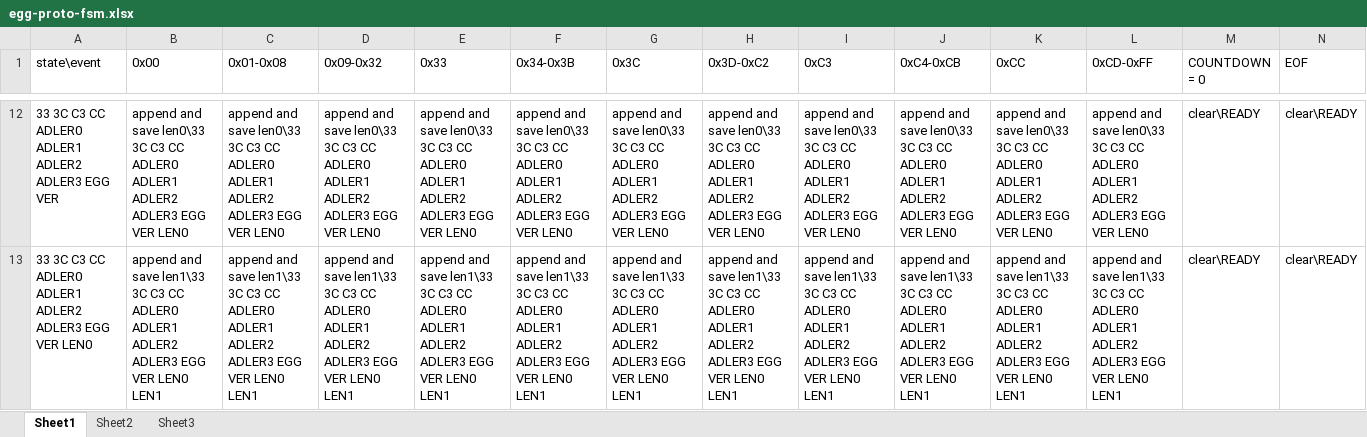
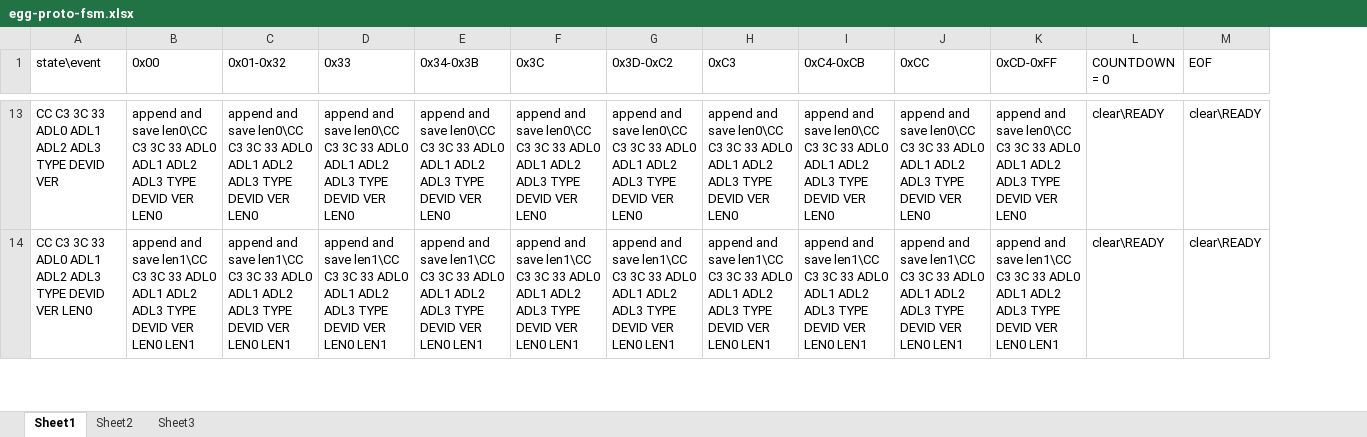
Before and after one commit to titan/palbox-eggos, an Excel workbook: egg-proto-fsm.xlsx, sheet Sheet1, drawn as a sheet; only a part is shown, gaps mark what is left out; values as stored, in another font and other column widths than the file's, no borders; removed rows and columns are numbered as before the commit, all else as after; the diff covers the shown part only; the diff names each change by its address in the sheet, - before the commit and + after, or states it on an @@ line.

```diff
--- a/egg-proto-fsm.xlsx (sheet Sheet1)
+++ b/egg-proto-fsm.xlsx (sheet Sheet1)
-column D (0x09-0x32), rows 12-13: append and save len0\33 3C C3 CC ADLER0 ADLER1 ADLER2 ADLER3 EGG VER LEN0 | append and save len1\33 3C C3 CC ADLER0 ADLER1 ADLER2 ADLER3 EGG VER LEN0 LEN1
-C1: 0x01-0x08
+C1: 0x01-0x32
-A13 (state\event): 33 3C C3 CC ADLER0 ADLER1 ADLER2 ADLER3 EGG VER
+A13 (state\event): CC C3 3C 33 ADL0 ADL1 ADL2 ADL3 TYPE DEVID VER
-B13 (0x00): …and save len0\33 3C C3 CC ADLER0 ADLER1 ADLER2 ADLER3 EGG VER LEN0
+B13 (0x00): …and save len0\CC C3 3C 33 ADL0 ADL1 ADL2 ADL3 TYPE DEVID VER LEN0
-C13 (0x01-0x32): …and save len0\33 3C C3 CC ADLER0 ADLER1 ADLER2 ADLER3 EGG VER LEN0
+C13 (0x01-0x32): …and save len0\CC C3 3C 33 ADL0 ADL1 ADL2 ADL3 TYPE DEVID VER LEN0
-D13 (0x33): …and save len0\33 3C C3 CC ADLER0 ADLER1 ADLER2 ADLER3 EGG VER LEN0
+D13 (0x33): …and save len0\CC C3 3C 33 ADL0 ADL1 ADL2 ADL3 TYPE DEVID VER LEN0
-E13 (0x34-0x3B): …and save len0\33 3C C3 CC ADLER0 ADLER1 ADLER2 ADLER3 EGG VER LEN0
+E13 (0x34-0x3B): …and save len0\CC C3 3C 33 ADL0 ADL1 ADL2 ADL3 TYPE DEVID VER LEN0
-F13 (0x3C): …and save len0\33 3C C3 CC ADLER0 ADLER1 ADLER2 ADLER3 EGG VER LEN0
+F13 (0x3C): …and save len0\CC C3 3C 33 ADL0 ADL1 ADL2 ADL3 TYPE DEVID VER LEN0
-G13 (0x3D-0xC2): …and save len0\33 3C C3 CC ADLER0 ADLER1 ADLER2 ADLER3 EGG VER LEN0
+G13 (0x3D-0xC2): …and save len0\CC C3 3C 33 ADL0 ADL1 ADL2 ADL3 TYPE DEVID VER LEN0
-H13 (0xC3): …and save len0\33 3C C3 CC ADLER0 ADLER1 ADLER2 ADLER3 EGG VER LEN0
+H13 (0xC3): …and save len0\CC C3 3C 33 ADL0 ADL1 ADL2 ADL3 TYPE DEVID VER LEN0
-I13 (0xC4-0xCB): …and save len0\33 3C C3 CC ADLER0 ADLER1 ADLER2 ADLER3 EGG VER LEN0
+I13 (0xC4-0xCB): …and save len0\CC C3 3C 33 ADL0 ADL1 ADL2 ADL3 TYPE DEVID VER LEN0
-J13 (0xCC): …and save len0\33 3C C3 CC ADLER0 ADLER1 ADLER2 ADLER3 EGG VER LEN0
+J13 (0xCC): …and save len0\CC C3 3C 33 ADL0 ADL1 ADL2 ADL3 TYPE DEVID VER LEN0
-K13 (0xCD-0xFF): …and save len0\33 3C C3 CC ADLER0 ADLER1 ADLER2 ADLER3 EGG VER LEN0
+K13 (0xCD-0xFF): …and save len0\CC C3 3C 33 ADL0 ADL1 ADL2 ADL3 TYPE DEVID VER LEN0
-A14 (state\event): 33 3C C3 CC ADLER0 ADLER1 ADLER2 ADLER3 EGG VER LEN0
+A14 (state\event): CC C3 3C 33 ADL0 ADL1 ADL2 ADL3 TYPE DEVID VER LEN0
-B14 (0x00): …and save len1\33 3C C3 CC ADLER0 ADLER1 ADLER2 ADLER3 EGG VER LEN0…
+B14 (0x00): …and save len1\CC C3 3C 33 ADL0 ADL1 ADL2 ADL3 TYPE DEVID VER LEN0…
-C14 (0x01-0x32): …and save len1\33 3C C3 CC ADLER0 ADLER1 ADLER2 ADLER3 EGG VER LEN0…
+C14 (0x01-0x32): …and save len1\CC C3 3C 33 ADL0 ADL1 ADL2 ADL3 TYPE DEVID VER LEN0…
-D14 (0x33): …and save len1\33 3C C3 CC ADLER0 ADLER1 ADLER2 ADLER3 EGG VER LEN0…
+D14 (0x33): …and save len1\CC C3 3C 33 ADL0 ADL1 ADL2 ADL3 TYPE DEVID VER LEN0…
-E14 (0x34-0x3B): …and save len1\33 3C C3 CC ADLER0 ADLER1 ADLER2 ADLER3 EGG VER LEN0…
+E14 (0x34-0x3B): …and save len1\CC C3 3C 33 ADL0 ADL1 ADL2 ADL3 TYPE DEVID VER LEN0…
-F14 (0x3C): …and save len1\33 3C C3 CC ADLER0 ADLER1 ADLER2 ADLER3 EGG VER LEN0…
+F14 (0x3C): …and save len1\CC C3 3C 33 ADL0 ADL1 ADL2 ADL3 TYPE DEVID VER LEN0…
-G14 (0x3D-0xC2): …and save len1\33 3C C3 CC ADLER0 ADLER1 ADLER2 ADLER3 EGG VER LEN0…
+G14 (0x3D-0xC2): …and save len1\CC C3 3C 33 ADL0 ADL1 ADL2 ADL3 TYPE DEVID VER LEN0…
-H14 (0xC3): …and save len1\33 3C C3 CC ADLER0 ADLER1 ADLER2 ADLER3 EGG VER LEN0…
+H14 (0xC3): …and save len1\CC C3 3C 33 ADL0 ADL1 ADL2 ADL3 TYPE DEVID VER LEN0…
-I14 (0xC4-0xCB): …and save len1\33 3C C3 CC ADLER0 ADLER1 ADLER2 ADLER3 EGG VER LEN0…
+I14 (0xC4-0xCB): …and save len1\CC C3 3C 33 ADL0 ADL1 ADL2 ADL3 TYPE DEVID VER LEN0…
-J14 (0xCC): …and save len1\33 3C C3 CC ADLER0 ADLER1 ADLER2 ADLER3 EGG VER LEN0…
+J14 (0xCC): …and save len1\CC C3 3C 33 ADL0 ADL1 ADL2 ADL3 TYPE DEVID VER LEN0…
-K14 (0xCD-0xFF): …and save len1\33 3C C3 CC ADLER0 ADLER1 ADLER2 ADLER3 EGG VER LEN0…
+K14 (0xCD-0xFF): …and save len1\CC C3 3C 33 ADL0 ADL1 ADL2 ADL3 TYPE DEVID VER LEN0…
```
Also changed, not shown: 2 added rows, 1 removed row and 78 edited cells elsewhere in this sheet, egg-fsm.xlsx, 2 other files.
